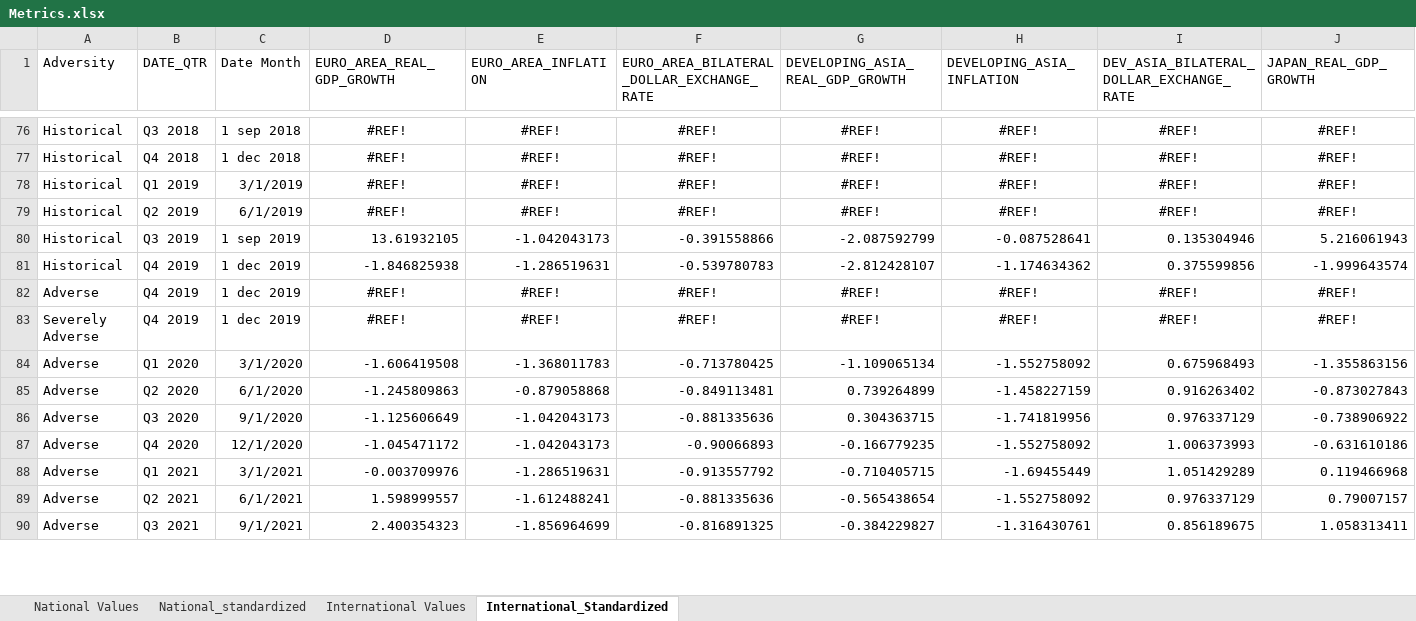
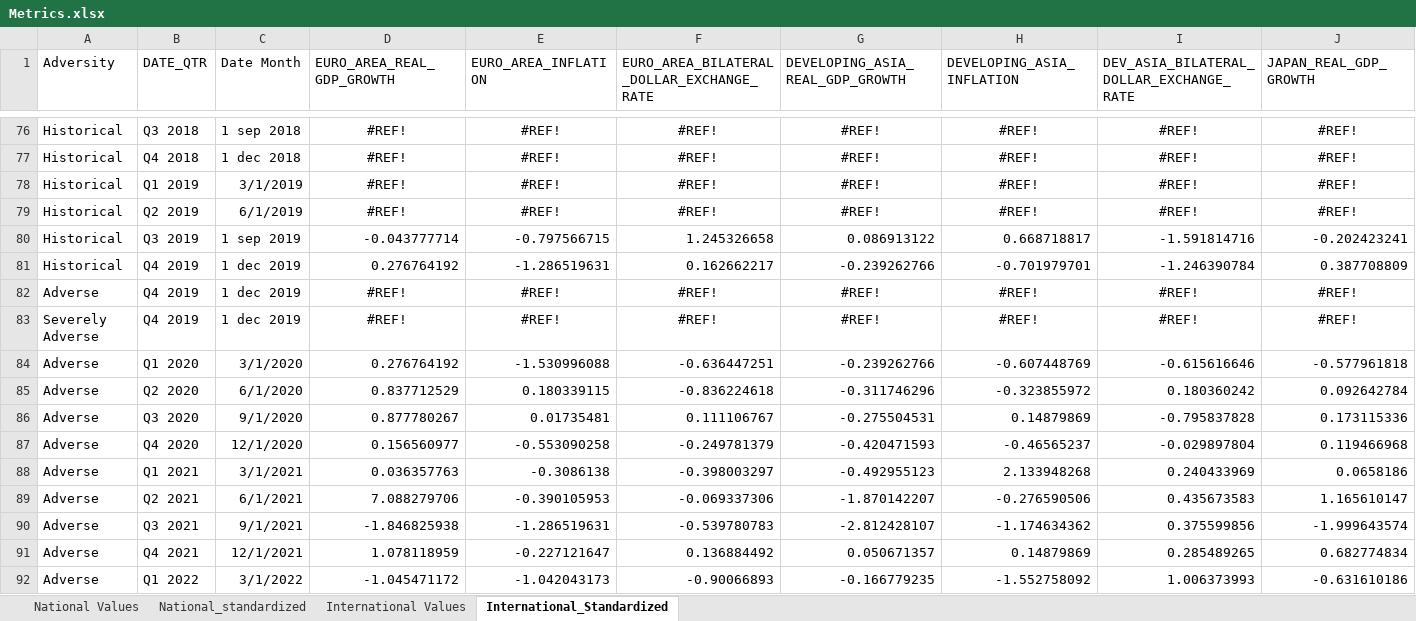
Before and after one commit to rogo10/Loan-Project, an Excel workbook: Metrics.xlsx, sheet International_Standardized, drawn as a sheet; only a part is shown, gaps mark what is left out; values as stored, in another font and other column widths than the file's, no borders; removed rows and columns are numbered as before the commit, all else as after; rows hold the shown columns only; the diff covers the shown part only; the diff names each change by its address in the sheet, - before the commit and + after, or states it on an @@ line.

```diff
--- a/Metrics.xlsx (sheet International_Standardized)
+++ b/Metrics.xlsx (sheet International_Standardized)
-row 80: Historical | Q3 2019 | 1 sep 2019 | 13.61932105 | -1.042043173 | -0.391558866 | -2.087592799 | -0.087528641 | 0.135304946 | 5.216061943
-row 81: Historical | Q4 2019 | 1 dec 2019 | -1.846825938 | -1.286519631 | -0.539780783 | -2.812428107 | -1.174634362 | 0.375599856 | -1.999643574
+row 80: Historical | Q3 2019 | 1 sep 2019 | -0.043777714 | -0.797566715 | 1.245326658 | 0.086913122 | 0.668718817 | -1.591814716 | -0.202423241
+row 81: Historical | Q4 2019 | 1 dec 2019 | 0.276764192 | -1.286519631 | 0.162662217 | -0.239262766 | -0.701979701 | -1.246390784 | 0.387708809
-row 84: Adverse | Q1 2020 | 3/1/2020 | -1.606419508 | -1.368011783 | -0.713780425 | -1.109065134 | -1.552758092 | 0.675968493 | -1.355863156
-row 85: Adverse | Q2 2020 | 6/1/2020 | -1.245809863 | -0.879058868 | -0.849113481 | 0.739264899 | -1.458227159 | 0.916263402 | -0.873027843
-row 86: Adverse | Q3 2020 | 9/1/2020 | -1.125606649 | -1.042043173 | -0.881335636 | 0.304363715 | -1.741819956 | 0.976337129 | -0.738906922
+row 84: Adverse | Q1 2020 | 3/1/2020 | 0.276764192 | -1.530996088 | -0.636447251 | -0.239262766 | -0.607448769 | -0.615616646 | -0.577961818
+row 85: Adverse | Q2 2020 | 6/1/2020 | 0.837712529 | 0.180339115 | -0.836224618 | -0.311746296 | -0.323855972 | 0.180360242 | 0.092642784
+row 86: Adverse | Q3 2020 | 9/1/2020 | 0.877780267 | 0.01735481 | 0.111106767 | -0.275504531 | 0.14879869 | -0.795837828 | 0.173115336
+row 87: Adverse | Q4 2020 | 12/1/2020 | 0.156560977 | -0.553090258 | -0.249781379 | -0.420471593 | -0.46565237 | -0.029897804 | 0.119466968
+row 88: Adverse | Q1 2021 | 3/1/2021 | 0.036357763 | -0.3086138 | -0.398003297 | -0.492955123 | 2.133948268 | 0.240433969 | 0.0658186
+row 89: Adverse | Q2 2021 | 6/1/2021 | 7.088279706 | -0.390105953 | -0.069337306 | -1.870142207 | -0.276590506 | 0.435673583 | 1.165610147
+row 90: Adverse | Q3 2021 | 9/1/2021 | -1.846825938 | -1.286519631 | -0.539780783 | -2.812428107 | -1.174634362 | 0.375599856 | -1.999643574
+row 91: Adverse | Q4 2021 | 12/1/2021 | 1.078118959 | -0.227121647 | 0.136884492 | 0.050671357 | 0.14879869 | 0.285489265 | 0.682774834
-B92 (DATE_QTR): Q4 2020
+B92 (DATE_QTR): Q1 2022
-C92 (Date Month): 12/1/2020
+C92 (Date Month): 3/1/2022
-row 88: Adverse | Q1 2021 | 3/1/2021 | -0.003709976 | -1.286519631 | -0.913557792 | -0.710405715 | -1.69455449 | 1.051429289 | 0.119466968
-row 89: Adverse | Q2 2021 | 6/1/2021 | 1.598999557 | -1.612488241 | -0.881335636 | -0.565438654 | -1.552758092 | 0.976337129 | 0.79007157
-row 90: Adverse | Q3 2021 | 9/1/2021 | 2.400354323 | -1.856964699 | -0.816891325 | -0.384229827 | -1.316430761 | 0.856189675 | 1.058313411
```
Also changed, not shown: 35 added rows, 37 removed rows and 38 edited cells elsewhere in this sheet, sheet National_standardized, sheet International Values, sheet National Values, formulas that keep their value.
